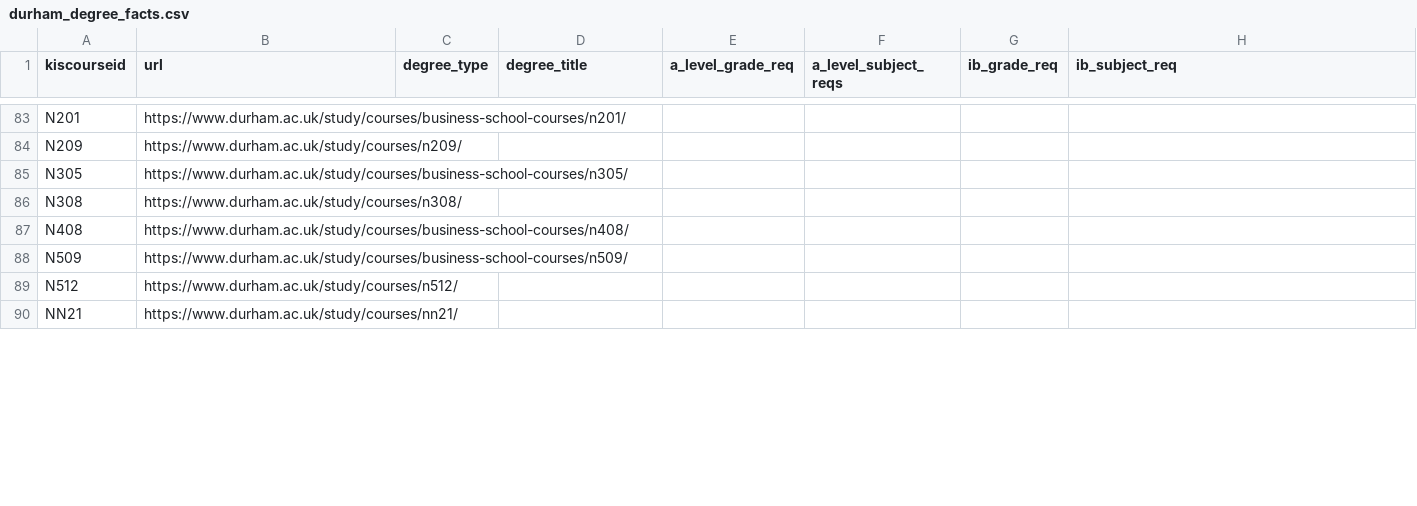
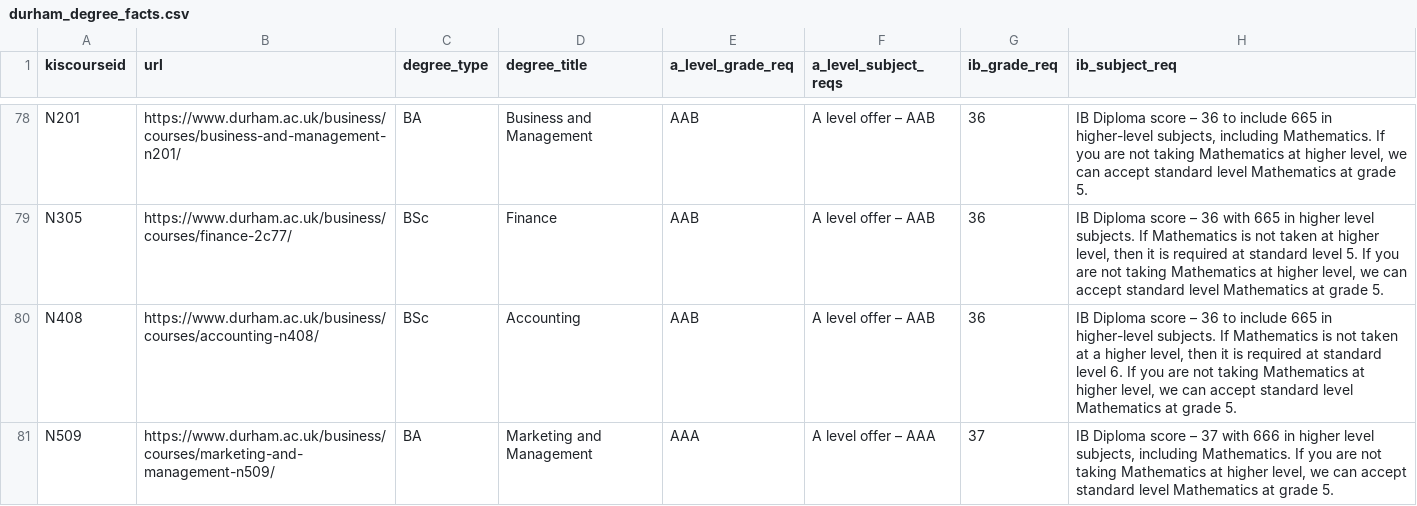
Before and after one commit to Danjones-DJ/Degree-Matchmaker_DJ, a CSV file: durham_degree_facts.csv, drawn as a sheet; only a part is shown, gaps mark what is left out; removed rows and columns are numbered as before the commit, all else as after; the diff covers the shown part only; the diff names each change by its address in the sheet, - before the commit and + after, or states it on an @@ line.

```diff
--- a/durham_degree_facts.csv
+++ b/durham_degree_facts.csv
-B78 (url): https://www.durham.ac.uk/study/courses/business-school-courses/n201/
+B78 (url): https://www.durham.ac.uk/business/courses/business-and-management-n201/
-C78 (degree_type): (empty)
+C78 (degree_type): BA
-D78 (degree_title): (empty)
+D78 (degree_title): Business and Management
-E78 (a_level_grade_req): (empty)
+E78 (a_level_grade_req): AAB
-F78 (a_level_subject_reqs): (empty)
+F78 (a_level_subject_reqs): A level offer – AAB
-G78 (ib_grade_req): (empty)
+G78 (ib_grade_req): 36
-H78 (ib_subject_req): (empty)
+H78 (ib_subject_req): IB Diploma score – 36 to include 665 in higher-level subjects, including Mathematics. If you are not taking Mathematics at higher level, we can accept standard level Mathematics at grade 5.
-row 84: N209 | https://www.durham.ac.uk/study/courses/n209/
-B79 (url): https://www.durham.ac.uk/study/courses/business-school-courses/n305/
+B79 (url): https://www.durham.ac.uk/business/courses/finance-2c77/
-C79 (degree_type): (empty)
+C79 (degree_type): BSc
-D79 (degree_title): (empty)
+D79 (degree_title): Finance
-E79 (a_level_grade_req): (empty)
+E79 (a_level_grade_req): AAB
-F79 (a_level_subject_reqs): (empty)
+F79 (a_level_subject_reqs): A level offer – AAB
-G79 (ib_grade_req): (empty)
+G79 (ib_grade_req): 36
-H79 (ib_subject_req): (empty)
+H79 (ib_subject_req): IB Diploma score – 36 with 665 in higher level subjects. If Mathematics is not taken at higher level, then it is required at standard level 5. If you are not taking Mathematics at higher level, we can accept standard level Mathematics at grade 5.
-row 86: N308 | https://www.durham.ac.uk/study/courses/n308/
-B80 (url): https://www.durham.ac.uk/study/courses/business-school-courses/n408/
+B80 (url): https://www.durham.ac.uk/business/courses/accounting-n408/
-C80 (degree_type): (empty)
+C80 (degree_type): BSc
-D80 (degree_title): (empty)
+D80 (degree_title): Accounting
-E80 (a_level_grade_req): (empty)
+E80 (a_level_grade_req): AAB
-F80 (a_level_subject_reqs): (empty)
+F80 (a_level_subject_reqs): A level offer – AAB
-G80 (ib_grade_req): (empty)
+G80 (ib_grade_req): 36
-H80 (ib_subject_req): (empty)
+H80 (ib_subject_req): IB Diploma score – 36 to include 665 in higher-level subjects. If Mathematics is not taken at a higher level, then it is required at standard level 6. If you are not taking Mathematics at higher level, we can accept standard level Mathematics at grade 5.
-B81 (url): https://www.durham.ac.uk/study/courses/business-school-courses/n509/
+B81 (url): https://www.durham.ac.uk/business/courses/marketing-and-management-n509/
-C81 (degree_type): (empty)
+C81 (degree_type): BA
-D81 (degree_title): (empty)
+D81 (degree_title): Marketing and Management
-E81 (a_level_grade_req): (empty)
+E81 (a_level_grade_req): AAA
-F81 (a_level_subject_reqs): (empty)
+F81 (a_level_subject_reqs): A level offer – AAA
-G81 (ib_grade_req): (empty)
+G81 (ib_grade_req): 37
-H81 (ib_subject_req): (empty)
+H81 (ib_subject_req): IB Diploma score – 37 with 666 in higher level subjects, including Mathematics. If you are not taking Mathematics at higher level, we can accept standard level Mathematics at grade 5.
-row 89: N512 | https://www.durham.ac.uk/study/courses/n512/
-row 90: NN21 | https://www.durham.ac.uk/study/courses/nn21/
```
Also changed, not shown: 13 removed rows and 131 edited cells elsewhere in this file.
